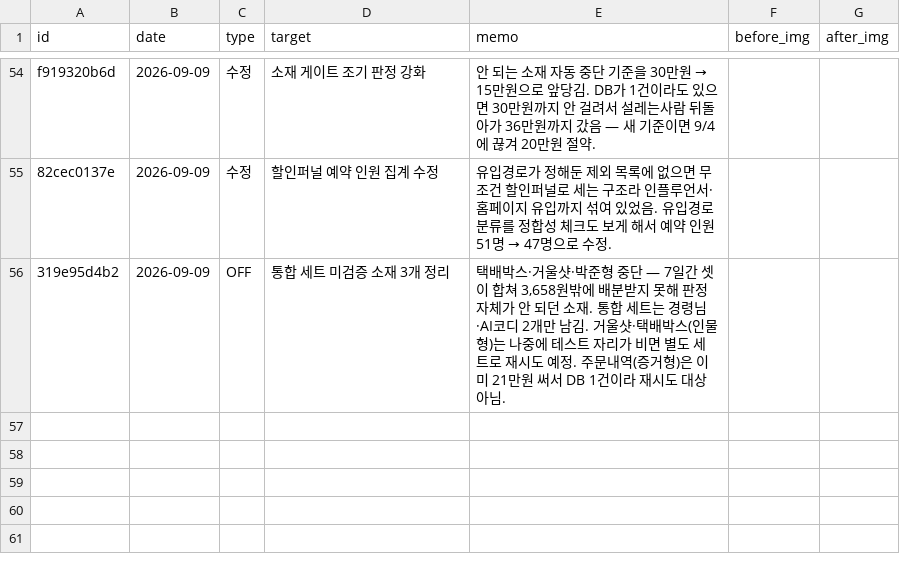
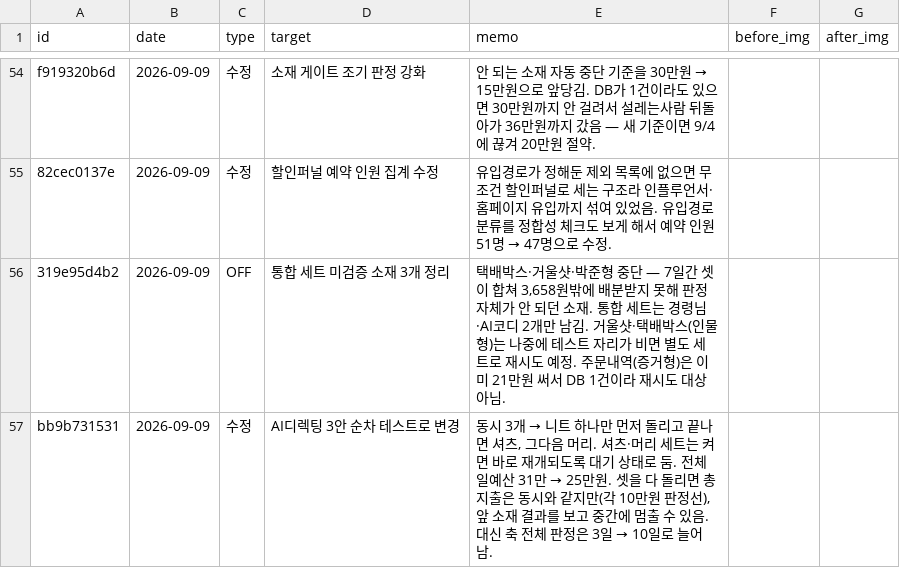
Before and after one commit to fgih304-netizen/fgih304-netizen.github.io, a CSV file: history.csv, drawn as a sheet; only a part is shown, gaps mark what is left out.

Commit message:
history: AI디렉팅 순차 테스트로 변경

```diff
--- a/history.csv
+++ b/history.csv
@@ -56 +56,2 @@ f919320b6d,2026-09-09,수정,소재 게이트 조기 판정 강화,안 되는
 319e95d4b2,2026-09-09,OFF,통합 세트 미검증 소재 3개 정리,"택배박스·거울샷·박준형 중단 — 7일간 셋이 합쳐 3,658원밖에 배분받지 못해 판정 자체가 안 되던 소재. 통합 세트는 경령님·AI코디 2개만 남김. 거울샷·택배박스(인물형)는 나중에 테스트 자리가 비면 별도 세트로 재시도 예정. 주문내역(증거형)은 이미 21만원 써서 DB 1건이라 재시도 대상 아님.",,
+bb9b731531,2026-09-09,수정,AI디렉팅 3안 순차 테스트로 변경,"동시 3개 → 니트 하나만 먼저 돌리고 끝나면 셔츠, 그다음 머리. 셔츠·머리 세트는 켜면 바로 재개되도록 대기 상태로 둠. 전체 일예산 31만 → 25만원. 셋을 다 돌리면 총 지출은 동시와 같지만(각 10만원 판정선), 앞 소재 결과를 보고 중간에 멈출 수 있음. 대신 축 전체 판정은 3일 → 10일로 늘어남.",,
```
